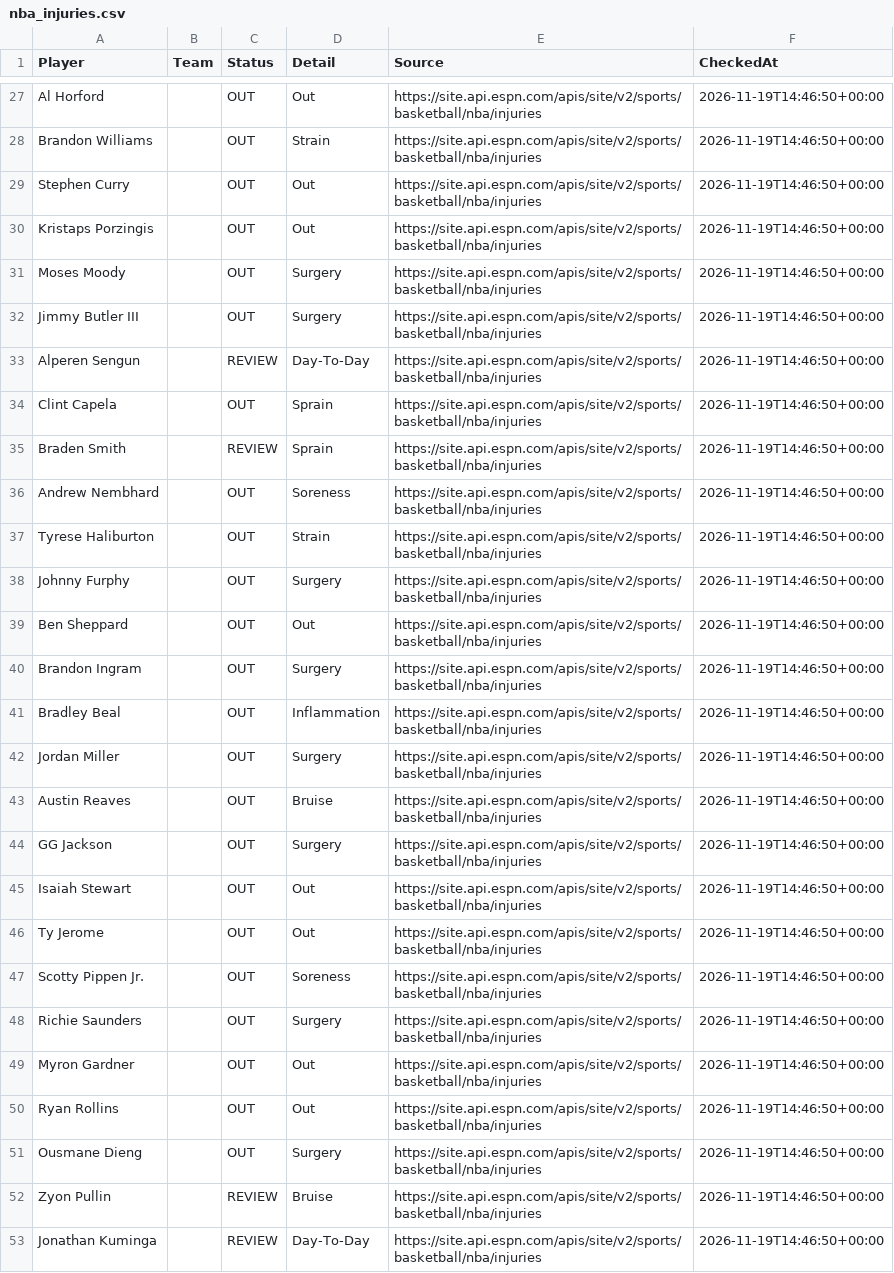
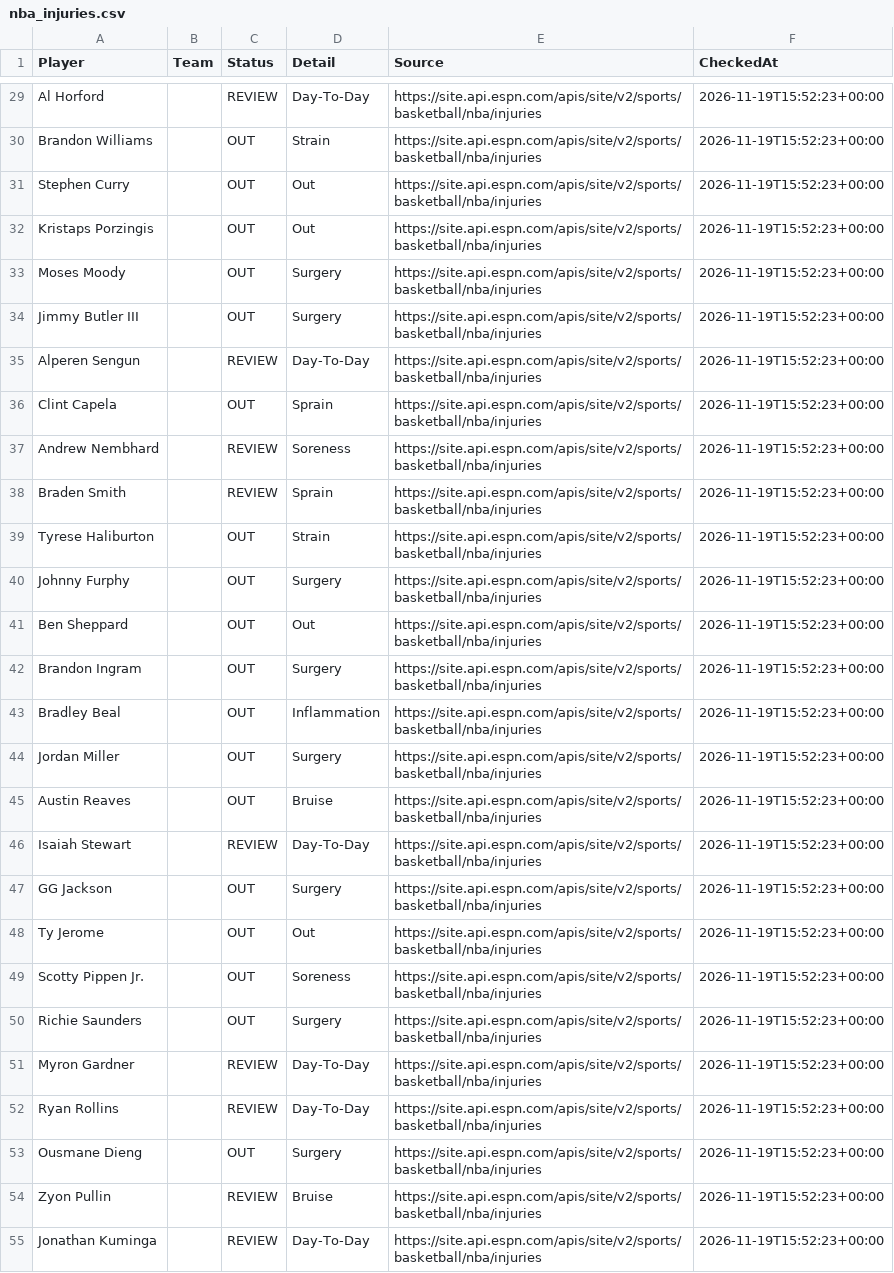
Before and after one commit to jakobabrahamson32-lgtm/courtside-edge, a CSV file: nba_injuries.csv, drawn as a sheet; only a part is shown, gaps mark what is left out; removed rows and columns are numbered as before the commit, all else as after; the diff covers the shown part only; the diff names each change by its address in the sheet, - before the commit and + after, or states it on an @@ line.

```diff
--- a/nba_injuries.csv
+++ b/nba_injuries.csv
-C29 (Status): OUT
+C29 (Status): REVIEW
-D29 (Detail): Out
+D29 (Detail): Day-To-Day
-F29:F36 (CheckedAt): 2026-11-19T14:46:50+00:00
+F29:F36 (CheckedAt): 2026-11-19T15:52:23+00:00
-row 35: Braden Smith |  | REVIEW | Sprain | https://site.api.espn.com/apis/site/v2/sports/basketball/nba/injuries | 2026-11-19T14:46:50+00:00
-C37 (Status): OUT
+C37 (Status): REVIEW
-F37 (CheckedAt): 2026-11-19T14:46:50+00:00
+F37 (CheckedAt): 2026-11-19T15:52:23+00:00
+row 38: Braden Smith |  | REVIEW | Sprain | https://site.api.espn.com/apis/site/v2/sports/basketball/nba/injuries | 2026-11-19T15:52:23+00:00
-F39:F45 (CheckedAt): 2026-11-19T14:46:50+00:00
+F39:F45 (CheckedAt): 2026-11-19T15:52:23+00:00
-row 44: GG Jackson |  | OUT | Surgery | https://site.api.espn.com/apis/site/v2/sports/basketball/nba/injuries | 2026-11-19T14:46:50+00:00
-C46 (Status): OUT
+C46 (Status): REVIEW
-D46 (Detail): Out
+D46 (Detail): Day-To-Day
-F46 (CheckedAt): 2026-11-19T14:46:50+00:00
+F46 (CheckedAt): 2026-11-19T15:52:23+00:00
+row 47: GG Jackson |  | OUT | Surgery | https://site.api.espn.com/apis/site/v2/sports/basketball/nba/injuries | 2026-11-19T15:52:23+00:00
-F48:F55 (CheckedAt): 2026-11-19T14:46:50+00:00
+F48:F55 (CheckedAt): 2026-11-19T15:52:23+00:00
-C51:C52 (Status): OUT
+C51:C52 (Status): REVIEW
-D51:D52 (Detail): Out
+D51:D52 (Detail): Day-To-Day
```
Also changed, not shown: 7 added rows, 5 removed rows and 82 edited cells elsewhere in this file, nfl_injuries.csv.
